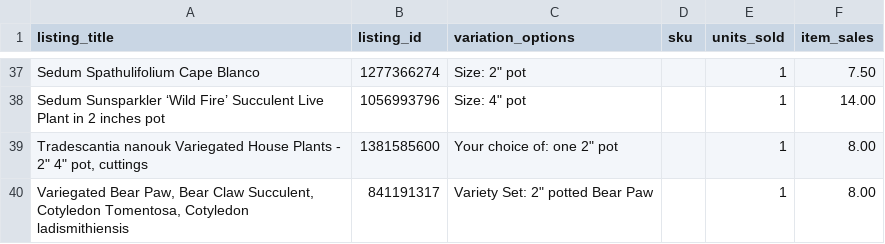
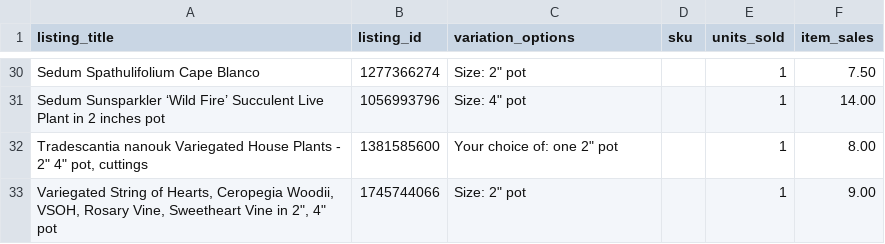
Before and after one commit to stagius24-cell/mysucculentcorner, a CSV file: etsy_pending_order_variations.csv, drawn as a sheet; only a part is shown, gaps mark what is left out; the diff covers the shown part only.

```diff
--- a/etsy_pending_order_variations.csv
+++ b/etsy_pending_order_variations.csv
@@ -39,2 +32,2 @@ Sedum Sunsparkler ‘Wild Fire’ Succulent Live Plant in 2 inches pot,105699379
 "Tradescantia nanouk Variegated House Plants - 2"" 4"" pot, cuttings",1381585600,"Your choice of: one 2"" pot",,1,8.00
-"Variegated Bear Paw, Bear Claw Succulent, Cotyledon Tomentosa, Cotyledon ladismithiensis",841191317,"Variety Set: 2"" potted Bear Paw",,1,8.00
+"Variegated String of Hearts, Ceropegia Woodii, VSOH, Rosary Vine, Sweetheart Vine in 2"", 4"" pot",1745744066,"Size: 2"" pot",,1,9.00
```
Also changed, not shown: 2 added rows, 9 removed rows and 2 edited cells elsewhere in this file.
